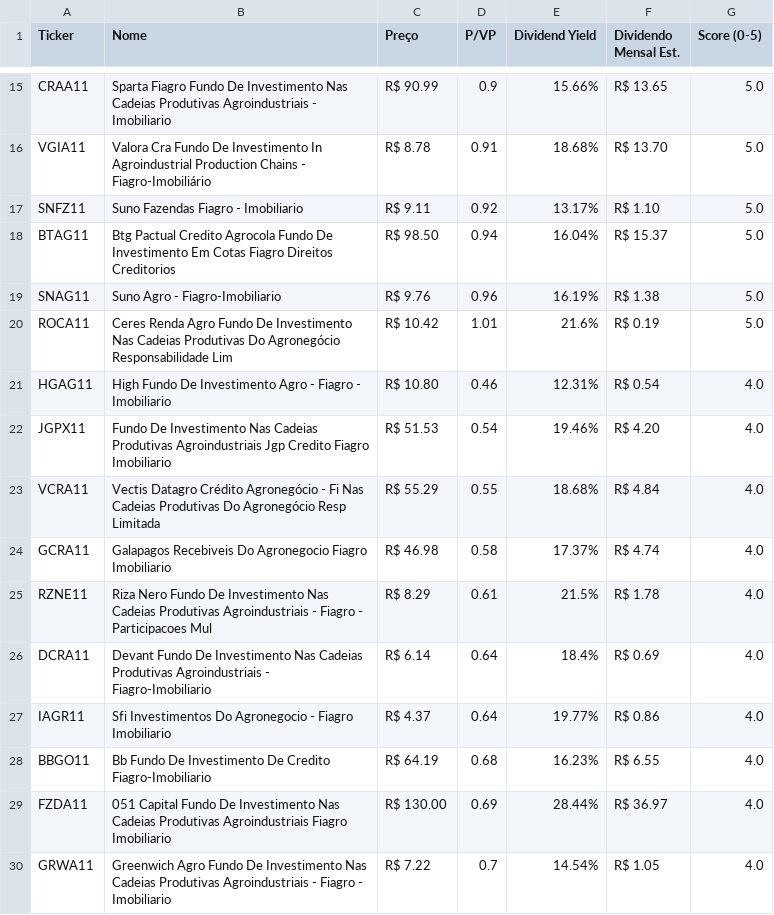
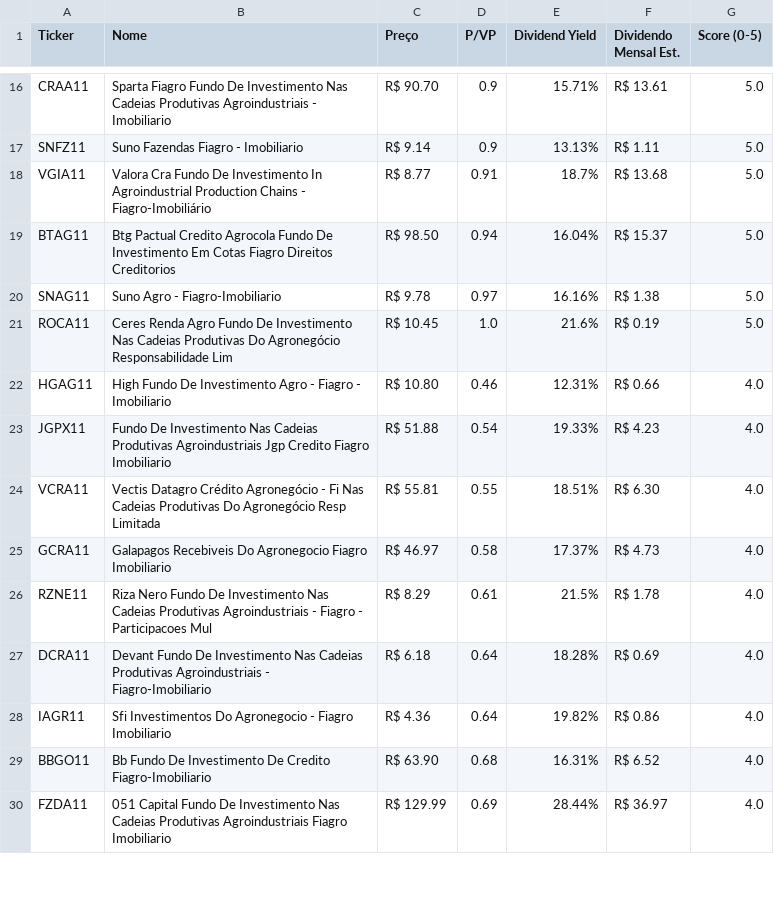
Before and after one commit to jucelinoss/radar_fundamentalista_b3, a CSV file: export_fiagros.csv, drawn as a sheet; only a part is shown, gaps mark what is left out; removed rows and columns are numbered as before the commit, all else as after; the diff covers the shown part only; the diff names each change by its address in the sheet, - before the commit and + after, or states it on an @@ line.

```diff
--- a/export_fiagros.csv
+++ b/export_fiagros.csv
-C16 (Preço): R$ 90.99
+C16 (Preço): R$ 90.70
-E16 (Dividend Yield): 15.66%
+E16 (Dividend Yield): 15.71%
-F16 (Dividendo Mensal Est.): R$ 13.65
+F16 (Dividendo Mensal Est.): R$ 13.61
+row 17: SNFZ11 | Suno Fazendas Fiagro - Imobiliario | R$ 9.14 | 0.9 | 13.13% | R$ 1.11 | 5.0
-C18 (Preço): R$ 8.78
+C18 (Preço): R$ 8.77
-E18 (Dividend Yield): 18.68%
+E18 (Dividend Yield): 18.7%
-F18 (Dividendo Mensal Est.): R$ 13.70
+F18 (Dividendo Mensal Est.): R$ 13.68
-row 17: SNFZ11 | Suno Fazendas Fiagro - Imobiliario | R$ 9.11 | 0.92 | 13.17% | R$ 1.10 | 5.0
-C20 (Preço): R$ 9.76
+C20 (Preço): R$ 9.78
-D20 (P/VP): 0.96
+D20 (P/VP): 0.97
-E20 (Dividend Yield): 16.19%
+E20 (Dividend Yield): 16.16%
-C21 (Preço): R$ 10.42
+C21 (Preço): R$ 10.45
-D21 (P/VP): 1.01
+D21 (P/VP): 1.0
-F22 (Dividendo Mensal Est.): R$ 0.54
+F22 (Dividendo Mensal Est.): R$ 0.66
-C23 (Preço): R$ 51.53
+C23 (Preço): R$ 51.88
-E23 (Dividend Yield): 19.46%
+E23 (Dividend Yield): 19.33%
-F23 (Dividendo Mensal Est.): R$ 4.20
+F23 (Dividendo Mensal Est.): R$ 4.23
-C24 (Preço): R$ 55.29
+C24 (Preço): R$ 55.81
-E24 (Dividend Yield): 18.68%
+E24 (Dividend Yield): 18.51%
-F24 (Dividendo Mensal Est.): R$ 4.84
+F24 (Dividendo Mensal Est.): R$ 6.30
-C25 (Preço): R$ 46.98
+C25 (Preço): R$ 46.97
-F25 (Dividendo Mensal Est.): R$ 4.74
+F25 (Dividendo Mensal Est.): R$ 4.73
-C27 (Preço): R$ 6.14
+C27 (Preço): R$ 6.18
-E27 (Dividend Yield): 18.4%
+E27 (Dividend Yield): 18.28%
-C28 (Preço): R$ 4.37
+C28 (Preço): R$ 4.36
-E28 (Dividend Yield): 19.77%
+E28 (Dividend Yield): 19.82%
-C29 (Preço): R$ 64.19
+C29 (Preço): R$ 63.90
-E29 (Dividend Yield): 16.23%
+E29 (Dividend Yield): 16.31%
-F29 (Dividendo Mensal Est.): R$ 6.55
+F29 (Dividendo Mensal Est.): R$ 6.52
-C30 (Preço): R$ 130.00
+C30 (Preço): R$ 129.99
-row 30: GRWA11 | Greenwich Agro Fundo De Investimento Nas Cadeias Produtivas Agroindustriais - Fiagro - Imobiliario | R$ 7.22 | 0.7 | 14.54% | R$ 1.05 | 4.0
```
Also changed, not shown: 4 added rows, 3 removed rows and 37 edited cells elsewhere in this file, export_fiis.csv, export_stocks.csv, 4 other files.
